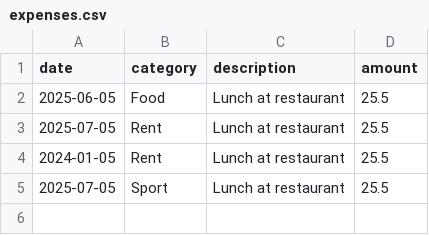
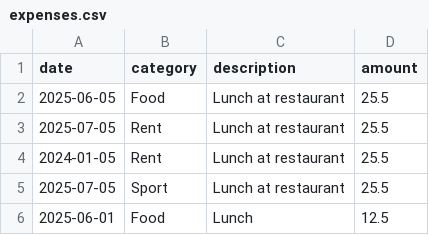
Before and after one commit to FereshtehFarahani/expense_tracker, a CSV file: expenses.csv, drawn as a sheet.

Commit message:
entring new expense as input

```diff
--- a/expenses.csv
+++ b/expenses.csv
@@ -5 +5,2 @@ date,category,description,amount
 2025-07-05,Sport,Lunch at restaurant,25.5
+2025-06-01,Food,Lunch,12.5
```
Also changed, not shown: 1 other file.
